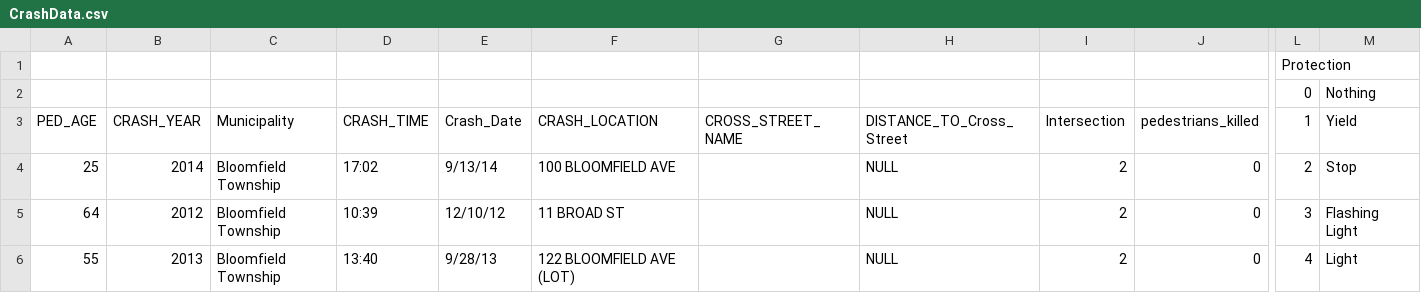
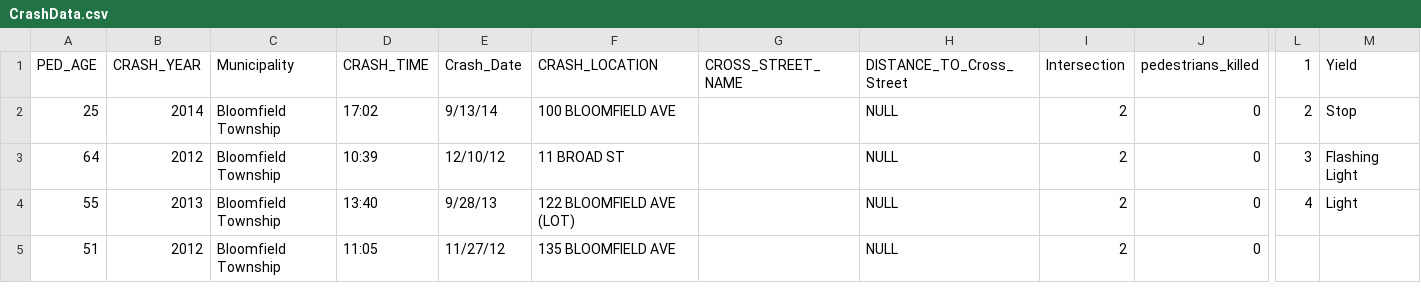
Before and after one commit to francose/bloomfield_pedestrian_data_analysis, a CSV file: data/CrashData.csv, drawn as a sheet; only a part is shown, gaps mark what is left out; the shorter side is filled out with more unchanged rows; rows hold the shown columns only; the diff names each change by its address in the sheet, - before the commit and + after, or states it on an @@ line.

Commit message:
clear first and second line in data set manually, Then deleted the previous functions and replace them with pandas built-in methods. /2

```diff
--- a/data/CrashData.csv
+++ b/data/CrashData.csv
-row 1:  |  |  |  |  |  |  |  |  |  | Protection
-row 2:  |  |  |  |  |  |  |  |  |  | 0 | Nothing
```
